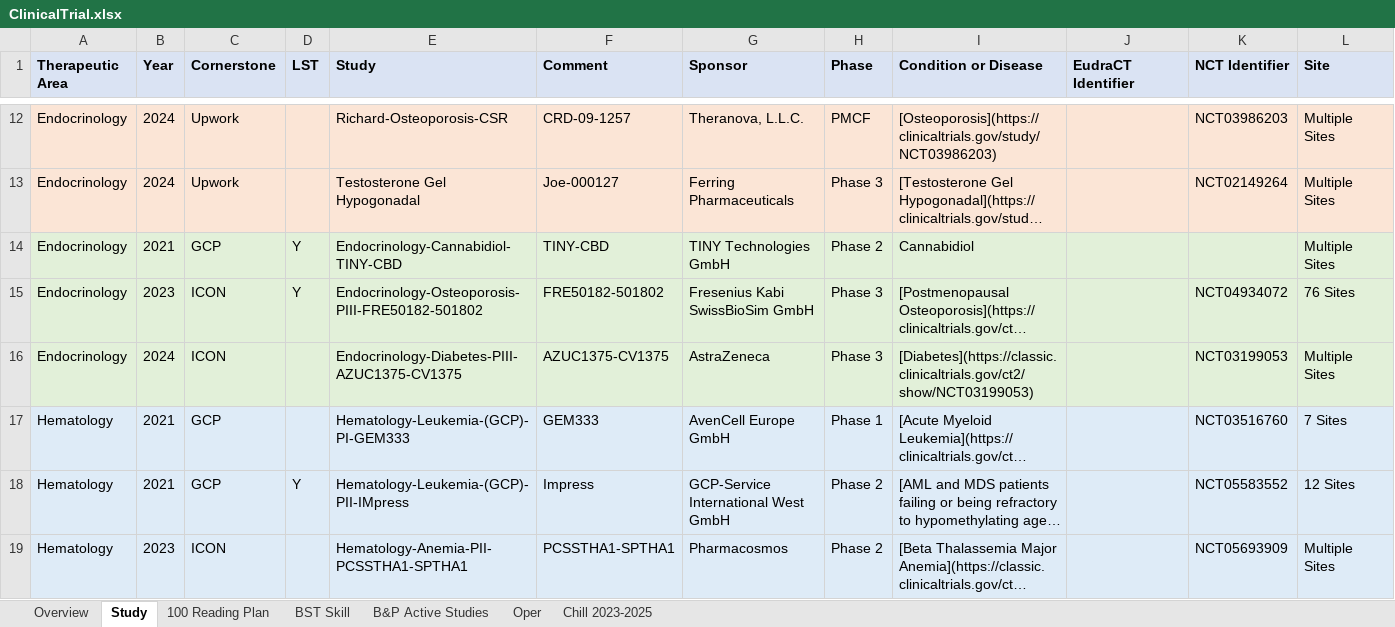
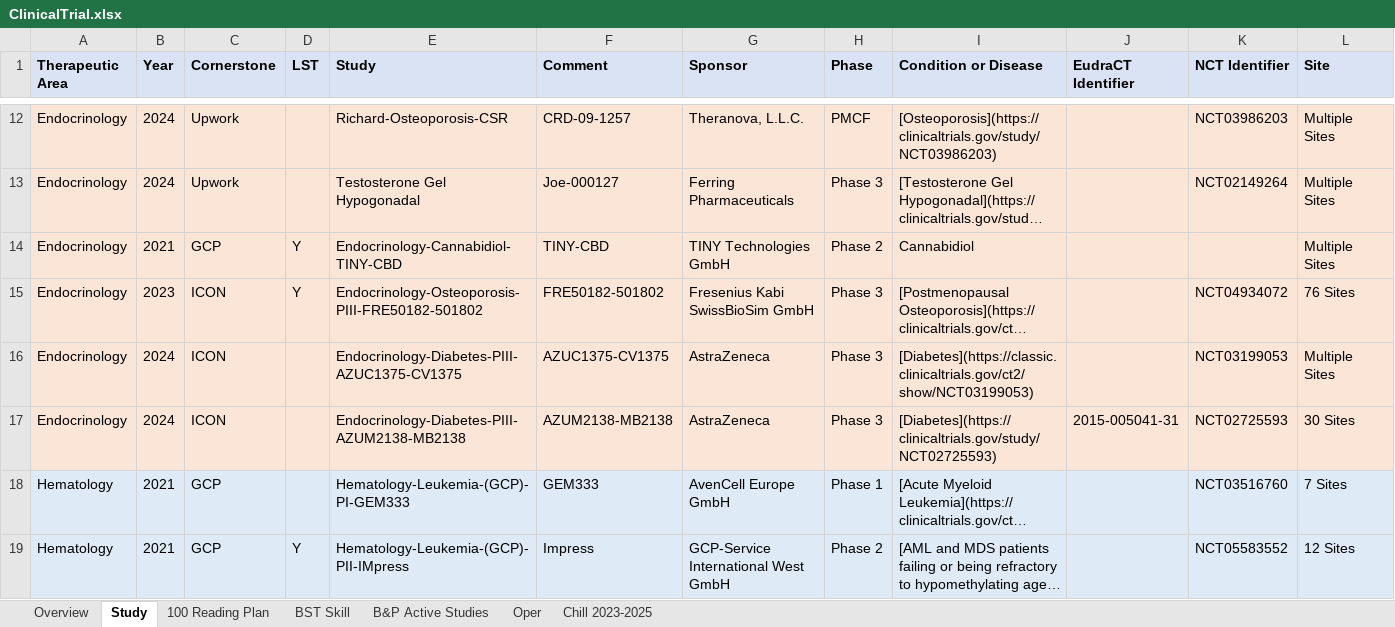
Before and after one commit to Zehuibai/Zehuibai.github.io, an Excel workbook: 01_ClinicalTrials/ClinicalTrial.xlsx, sheet Study, drawn as a sheet; only a part is shown, gaps mark what is left out; the shorter side is filled out with more unchanged rows; long unchanged cells end in …; values as stored, in another font and other column widths than the file's, no borders; the diff names each change by its address in the sheet, - before the commit and + after, or states it on an @@ line.

Commit message:
fdswer

```diff
--- a/01_ClinicalTrials/ClinicalTrial.xlsx (sheet Study)
+++ b/01_ClinicalTrials/ClinicalTrial.xlsx (sheet Study)
-A14:L16 fill: #E2F0D9
+A14:L16 fill: #FBE5D6
+row 17: Endocrinology | 2024 | ICON |  | Endocrinology-Diabetes-PIII-AZUM2138-MB2138 | AZUM2138-MB2138 | AstraZeneca | Phase 3 | [Diabetes](https://clinicaltrials.gov/study/NCT02725593) | 2015-005041-31 | NCT02725593 | 30 Sites
```
Also changed, not shown: sheet Overview, sheet 100 Reading Plan, formulas that keep their value.
